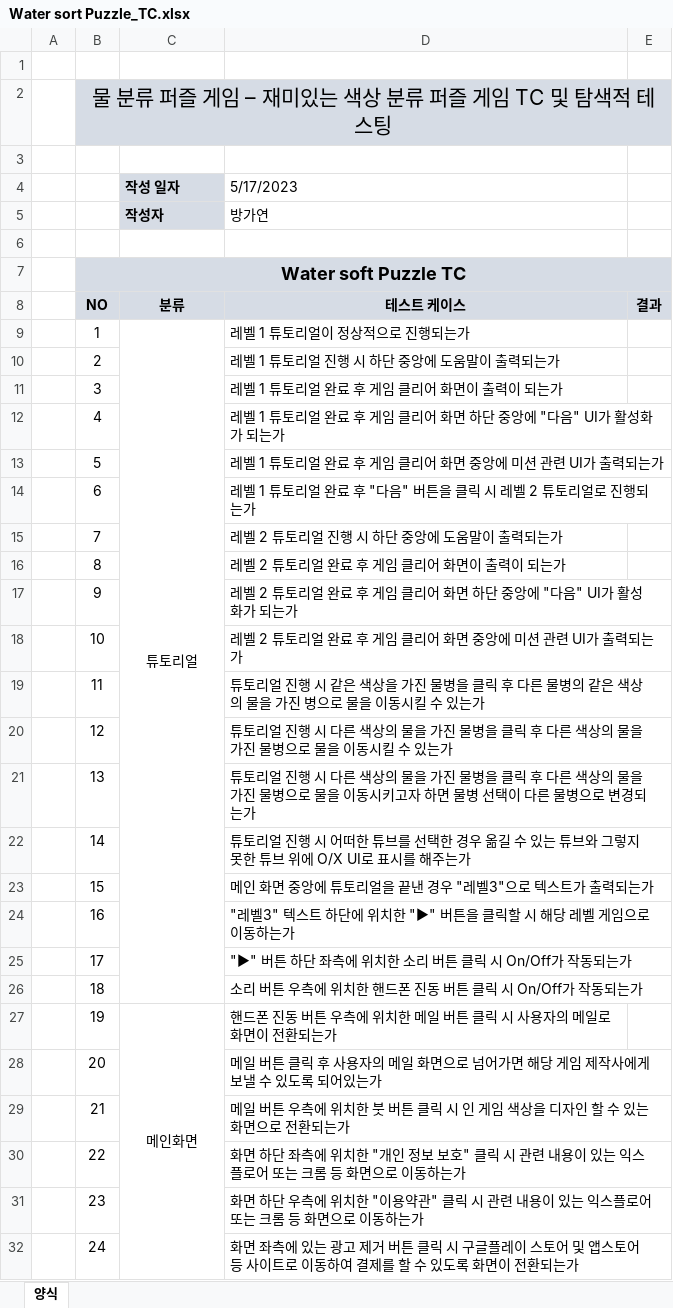
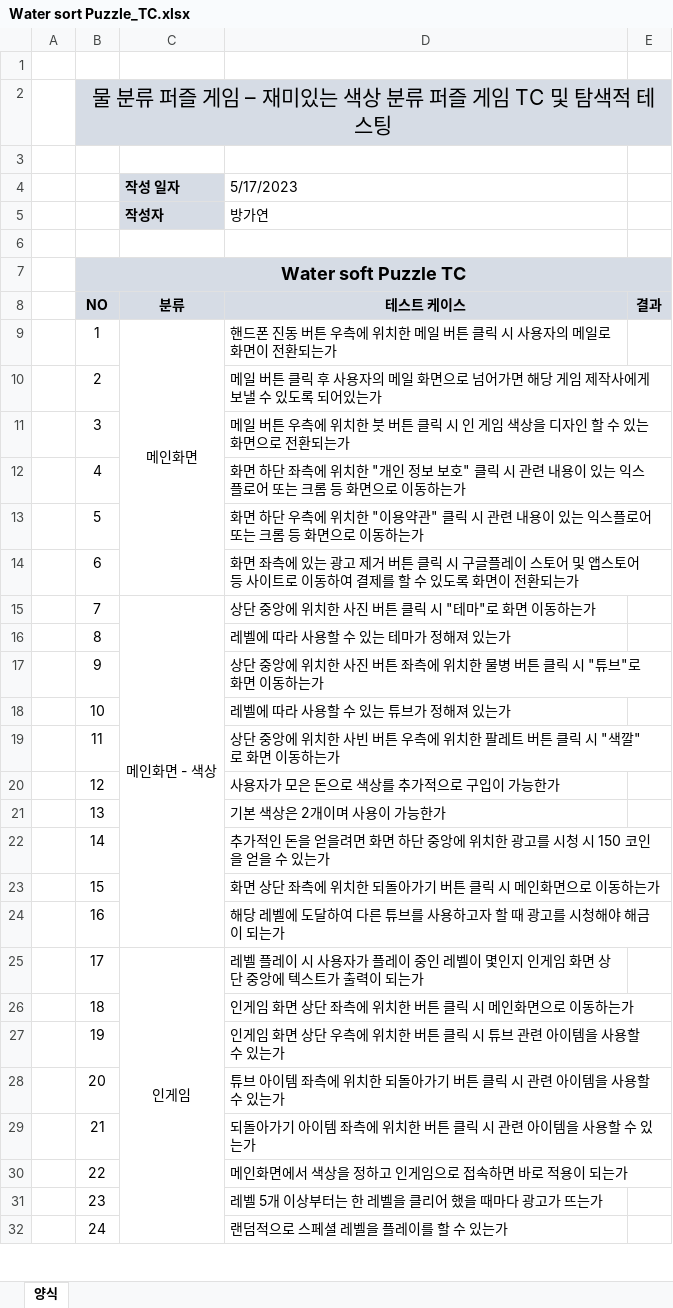
Before and after one commit to doraji1247/BGY_PORTFOLIO, an Excel workbook: Water sort Puzzle_TC.xlsx, sheet 양식, drawn as a sheet; only a part is shown; values as stored, in another font and other column widths than the file's, no borders; removed rows and columns are numbered as before the commit, all else as after; the diff covers the shown part only; the diff names each change by its address in the sheet, - before the commit and + after, or states it on an @@ line.

Commit message:
Update Water sort Puzzle_TC.xlsx
Water sort Puzzle 수정

```diff
--- a/Water sort Puzzle_TC.xlsx (sheet 양식)
+++ b/Water sort Puzzle_TC.xlsx (sheet 양식)
-row 9:  | 1 | 튜토리얼 | 레벨 1 튜토리얼이 정상적으로 진행되는가
+row 9:  | 1 | 메인화면 | 핸드폰 진동 버튼 우측에 위치한 메일 버튼 클릭 시 사용자의 메일로 화면이 전환되는가
-D10 (5/17/2023): 레벨 1 튜토리얼 진행 시 하단 중앙에 도움말이 출력되는가
+D10 (5/17/2023): 메일 버튼 클릭 후 사용자의 메일 화면으로 넘어가면 해당 게임 제작사에게 보낼 수 있도록 되어있는가
-D11 (5/17/2023): 레벨 1 튜토리얼 완료 후 게임 클리어 화면이 출력이 되는가
+D11 (5/17/2023): 메일 버튼 우측에 위치한 붓 버튼 클릭 시 인 게임 색상을 디자인 할 수 있는 화면으로 전환되는가
-D12 (5/17/2023): 레벨 1 튜토리얼 완료 후 게임 클리어 화면 하단 중앙에 "다음" UI가 활성화가 되는가
+D12 (5/17/2023): 화면 하단 좌측에 위치한 "개인 정보 보호" 클릭 시 관련 내용이 있는 익스플로어 또는 크롬 등 화면으로 이동하는가
-D13 (5/17/2023): 레벨 1 튜토리얼 완료 후 게임 클리어 화면 중앙에 미션 관련 UI가 출력되는가
+D13 (5/17/2023): 화면 하단 우측에 위치한 "이용약관" 클릭 시 관련 내용이 있는 익스플로어 또는 크롬 등 화면으로 이동하는가
-D14 (5/17/2023): 레벨 1 튜토리얼 완료 후 "다음" 버튼을 클릭 시 레벨 2 튜토리얼로 진행되는가
+D14 (5/17/2023): 화면 좌측에 있는 광고 제거 버튼 클릭 시 구글플레이 스토어 및 앱스토어 등 사이트로 이동하여 결제를 할 수 있도록 화면이 전환되는가
-row 15:  | 7 |  | 레벨 2 튜토리얼 진행 시 하단 중앙에 도움말이 출력되는가
+row 15:  | 7 | 메인화면 - 색상 | 상단 중앙에 위치한 사진 버튼 클릭 시 "테마"로 화면 이동하는가
-D16 (5/17/2023): 레벨 2 튜토리얼 완료 후 게임 클리어 화면이 출력이 되는가
+D16 (5/17/2023): 레벨에 따라 사용할 수 있는 테마가 정해져 있는가
-D17 (5/17/2023): 레벨 2 튜토리얼 완료 후 게임 클리어 화면 하단 중앙에 "다음" UI가 활성화가 되는가
+D17 (5/17/2023): 상단 중앙에 위치한 사진 버튼 좌측에 위치한 물병 버튼 클릭 시 "튜브"로 화면 이동하는가
-D18 (5/17/2023): 레벨 2 튜토리얼 완료 후 게임 클리어 화면 중앙에 미션 관련 UI가 출력되는가
+D18 (5/17/2023): 레벨에 따라 사용할 수 있는 튜브가 정해져 있는가
-D19 (5/17/2023): 튜토리얼 진행 시 같은 색상을 가진 물병을 클릭 후 다른 물병의 같은 색상의 물을 가진 병으로 물을 이동시킬 수 있는가
+D19 (5/17/2023): 상단 중앙에 위치한 사빈 버튼 우측에 위치한 팔레트 버튼 클릭 시 "색깔" 로 화면 이동하는가
-D20 (5/17/2023): 튜토리얼 진행 시 다른 색상의 물을 가진 물병을 클릭 후 다른 색상의 물을 가진 물병으로 물을 이동시킬 수 있는가
+D20 (5/17/2023): 사용자가 모은 돈으로 색상를 추가적으로 구입이 가능한가
-D21 (5/17/2023): 튜토리얼 진행 시 다른 색상의 물을 가진 물병을 클릭 후 다른 색상의 물을 가진 물병으로 물을 이동시키고자 하면 물병 선택이 다른 물병으로 변경되는가
+D21 (5/17/2023): 기본 색상은 2개이며 사용이 가능한가
-D22 (5/17/2023): 튜토리얼 진행 시 어떠한 튜브를 선택한 경우 옮길 수 있는 튜브와 그렇지 못한 튜브 위에 O/X UI로 표시를 해주는가
+D22 (5/17/2023): 추가적인 돈을 얻을려면 화면 하단 중앙에 위치한 광고를 시청 시 150 코인을 얻을 수 있는가
-D23 (5/17/2023): 메인 화면 중앙에 튜토리얼을 끝낸 경우 "레벨3"으로 텍스트가 출력되는가
+D23 (5/17/2023): 화면 상단 좌측에 위치한 되돌아가기 버튼 클릭 시 메인화면으로 이동하는가
-D24 (5/17/2023): "레벨3" 텍스트 하단에 위치한 "▶" 버튼을 클릭할 시 해당 레벨 게임으로 이동하는가
+D24 (5/17/2023): 해당 레벨에 도달하여 다른 튜브를 사용하고자 할 때 광고를 시청해야 해금이 되는가
-row 25:  | 17 |  | "▶" 버튼 하단 좌측에 위치한 소리 버튼 클릭 시 On/Off가 작동되는가
+row 25:  | 17 | 인게임 | 레벨 플레이 시 사용자가 플레이 중인 레벨이 몇인지 인게임 화면 상단 중앙에 텍스트가 출력이 되는가
-D26 (5/17/2023): 소리 버튼 우측에 위치한 핸드폰 진동 버튼 클릭 시 On/Off가 작동되는가
+D26 (5/17/2023): 인게임 화면 상단 좌측에 위치한 버튼 클릭 시 메인화면으로 이동하는가
-row 27:  | 19 | 메인화면 | 핸드폰 진동 버튼 우측에 위치한 메일 버튼 클릭 시 사용자의 메일로 화면이 전환되는가
+row 27:  | 19 |  | 인게임 화면 상단 우측에 위치한 버튼 클릭 시 튜브 관련 아이템을 사용할 수 있는가
-D28 (5/17/2023): 메일 버튼 클릭 후 사용자의 메일 화면으로 넘어가면 해당 게임 제작사에게 보낼 수 있도록 되어있는가
+D28 (5/17/2023): 튜브 아이템 좌측에 위치한 되돌아가기 버튼 클릭 시 관련 아이템을 사용할 수 있는가
-D29 (5/17/2023): 메일 버튼 우측에 위치한 붓 버튼 클릭 시 인 게임 색상을 디자인 할 수 있는 화면으로 전환되는가
+D29 (5/17/2023): 되돌아가기 아이템 좌측에 위치한 버튼 클릭 시 관련 아이템을 사용할 수 있는가
-D30 (5/17/2023): 화면 하단 좌측에 위치한 "개인 정보 보호" 클릭 시 관련 내용이 있는 익스플로어 또는 크롬 등 화면으로 이동하는가
+D30 (5/17/2023): 메인화면에서 색상을 정하고 인게임으로 접속하면 바로 적용이 되는가
-D31 (5/17/2023): 화면 하단 우측에 위치한 "이용약관" 클릭 시 관련 내용이 있는 익스플로어 또는 크롬 등 화면으로 이동하는가
+D31 (5/17/2023): 레벨 5개 이상부터는 한 레벨을 클리어 했을 때마다 광고가 뜨는가
-D32 (5/17/2023): 화면 좌측에 있는 광고 제거 버튼 클릭 시 구글플레이 스토어 및 앱스토어 등 사이트로 이동하여 결제를 할 수 있도록 화면이 전환되는가
+D32 (5/17/2023): 랜덤적으로 스페셜 레벨을 플레이를 할 수 있는가
```
Also changed, not shown: 5 added rows, 23 removed rows and 22 edited cells elsewhere in this sheet.
